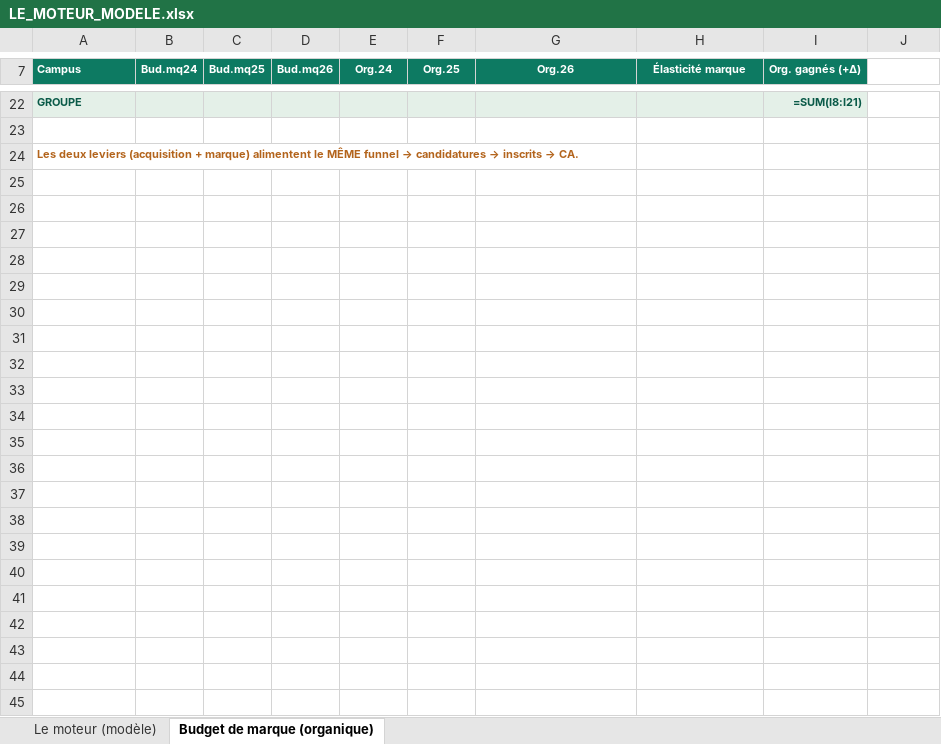
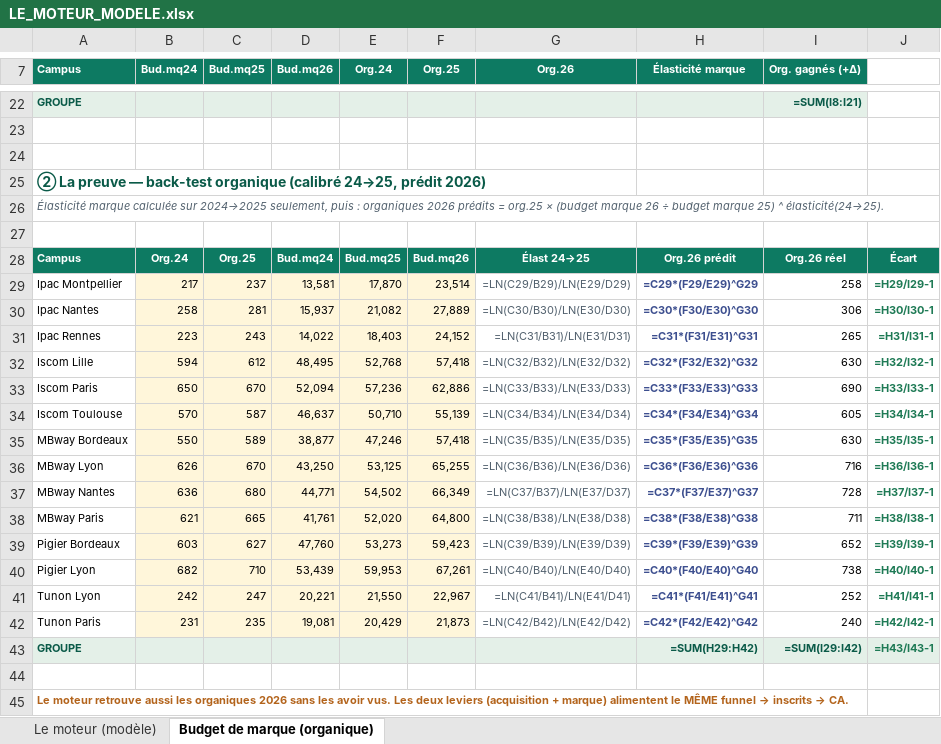
Before and after one commit to elmeziatims-art/demo5, an Excel workbook: eduservices/tagetik/LE_MOTEUR_MODELE.xlsx, sheet Budget de marque (organique), drawn as a sheet; only a part is shown, gaps mark what is left out; values as stored, in another font and other column widths than the file's, no borders; formulas without a stored value are shown as written; addresses are those after the commit; the diff names each change by its address in the sheet, - before the commit and + after, or states it on an @@ line.

```diff
--- a/eduservices/tagetik/LE_MOTEUR_MODELE.xlsx (sheet Budget de marque (organique))
+++ b/eduservices/tagetik/LE_MOTEUR_MODELE.xlsx (sheet Budget de marque (organique))
+row 24: (empty)
@@ A25 (Campus): Les deux leviers (acquisition + marque) alimentent le MÊME funnel → candidatures → inscrits → CA. → ② La preuve — back-test organique (calibré 24→25, prédit 2026) @@
-A25 text colour: #B3641C
+A25 text colour: #0A5A48, text size: larger
+row 26: Élasticité marque calculée sur 2024→2025 seulement, puis : organiques 2026 prédits = org.25 × (budget marque 26 ÷ budget marque 25) ^ élasticité(24→25).
+row 27: (empty)
+row 28: Campus | Org.24 | Org.25 | Bud.mq24 | Bud.mq25 | Bud.mq26 | Élast 24→25 | Org.26 prédit | Org.26 réel | Écart
+row 29: Ipac Montpellier | 217 | 237 | 13,581 | 17,870 | 23,514 | =LN(C29/B29)/LN(E29/D29) | =C29*(F29/E29)^G29 | 258 | =H29/I29-1
+row 30: Ipac Nantes | 258 | 281 | 15,937 | 21,082 | 27,889 | =LN(C30/B30)/LN(E30/D30) | =C30*(F30/E30)^G30 | 306 | =H30/I30-1
+row 31: Ipac Rennes | 223 | 243 | 14,022 | 18,403 | 24,152 | =LN(C31/B31)/LN(E31/D31) | =C31*(F31/E31)^G31 | 265 | =H31/I31-1
+row 32: Iscom Lille | 594 | 612 | 48,495 | 52,768 | 57,418 | =LN(C32/B32)/LN(E32/D32) | =C32*(F32/E32)^G32 | 630 | =H32/I32-1
+row 33: Iscom Paris | 650 | 670 | 52,094 | 57,236 | 62,886 | =LN(C33/B33)/LN(E33/D33) | =C33*(F33/E33)^G33 | 690 | =H33/I33-1
+row 34: Iscom Toulouse | 570 | 587 | 46,637 | 50,710 | 55,139 | =LN(C34/B34)/LN(E34/D34) | =C34*(F34/E34)^G34 | 605 | =H34/I34-1
+row 35: MBway Bordeaux | 550 | 589 | 38,877 | 47,246 | 57,418 | =LN(C35/B35)/LN(E35/D35) | =C35*(F35/E35)^G35 | 630 | =H35/I35-1
+row 36: MBway Lyon | 626 | 670 | 43,250 | 53,125 | 65,255 | =LN(C36/B36)/LN(E36/D36) | =C36*(F36/E36)^G36 | 716 | =H36/I36-1
+row 37: MBway Nantes | 636 | 680 | 44,771 | 54,502 | 66,349 | =LN(C37/B37)/LN(E37/D37) | =C37*(F37/E37)^G37 | 728 | =H37/I37-1
+row 38: MBway Paris | 621 | 665 | 41,761 | 52,020 | 64,800 | =LN(C38/B38)/LN(E38/D38) | =C38*(F38/E38)^G38 | 711 | =H38/I38-1
+row 39: Pigier Bordeaux | 603 | 627 | 47,760 | 53,273 | 59,423 | =LN(C39/B39)/LN(E39/D39) | =C39*(F39/E39)^G39 | 652 | =H39/I39-1
+row 40: Pigier Lyon | 682 | 710 | 53,439 | 59,953 | 67,261 | =LN(C40/B40)/LN(E40/D40) | =C40*(F40/E40)^G40 | 738 | =H40/I40-1
+row 41: Tunon Lyon | 242 | 247 | 20,221 | 21,550 | 22,967 | =LN(C41/B41)/LN(E41/D41) | =C41*(F41/E41)^G41 | 252 | =H41/I41-1
+row 42: Tunon Paris | 231 | 235 | 19,081 | 20,429 | 21,873 | =LN(C42/B42)/LN(E42/D42) | =C42*(F42/E42)^G42 | 240 | =H42/I42-1
+row 43: GROUPE |  |  |  |  |  |  | =SUM(H29:H42) | =SUM(I29:I42) | =H43/I43-1
+row 44: (empty)
+row 45: Le moteur retrouve aussi les organiques 2026 sans les avoir vus. Les deux leviers (acquisition + marque) alimentent le MÊME funnel → inscrits → CA.
```
Also changed, not shown: 1 other file.
